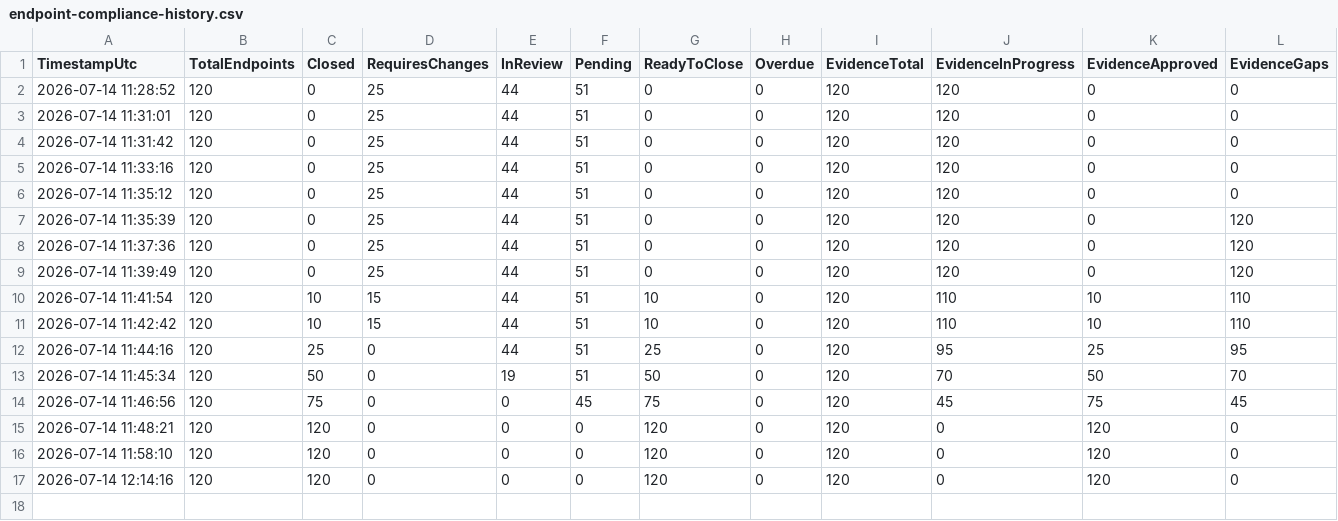
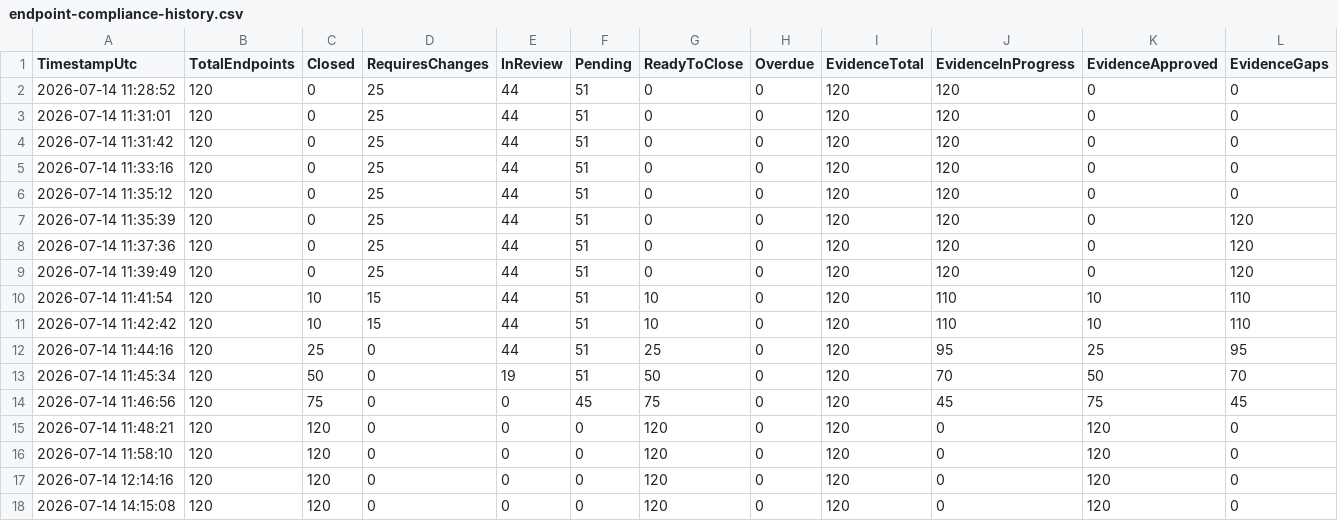
Before and after one commit to Club-Innovate/incident-preparedness-operations-center-IPOC, a CSV file: security-compliance/controls/endpoint-compliance-history.csv, drawn as a sheet; the diff names each change by its address in the sheet, - before the commit and + after, or states it on an @@ line.

Commit message:
docs(compliance): refresh baseline evidence after full verification run

```diff
--- a/security-compliance/controls/endpoint-compliance-history.csv
+++ b/security-compliance/controls/endpoint-compliance-history.csv
+row 18: 2026-07-14 14:15:08 | 120 | 120 | 0 | 0 | 0 | 120 | 0 | 120 | 0 | 120 | 0
```
Also changed, not shown: 8 other files.
